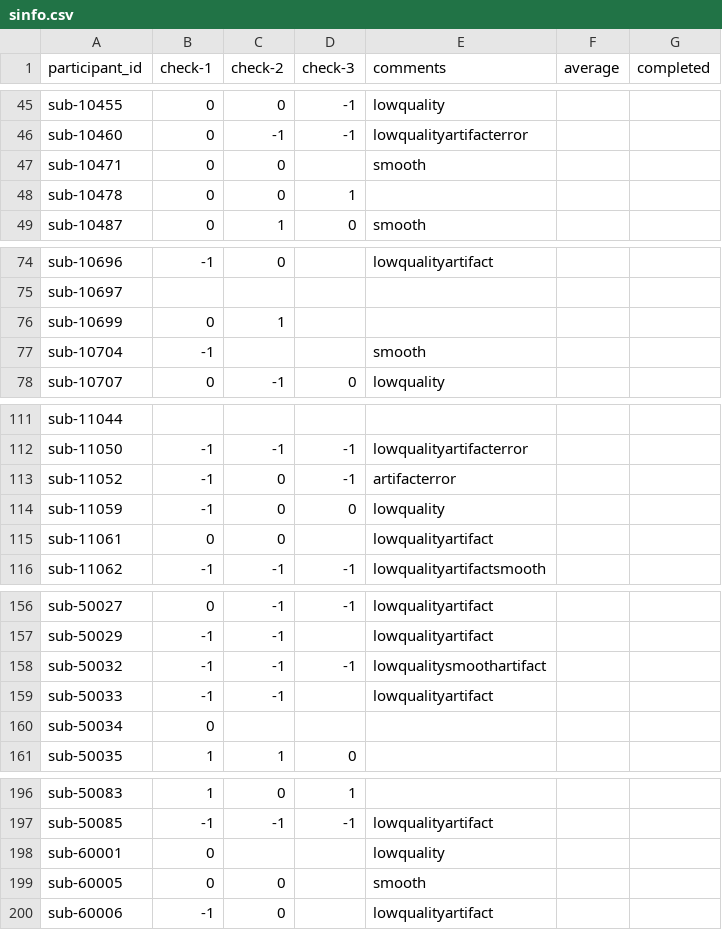
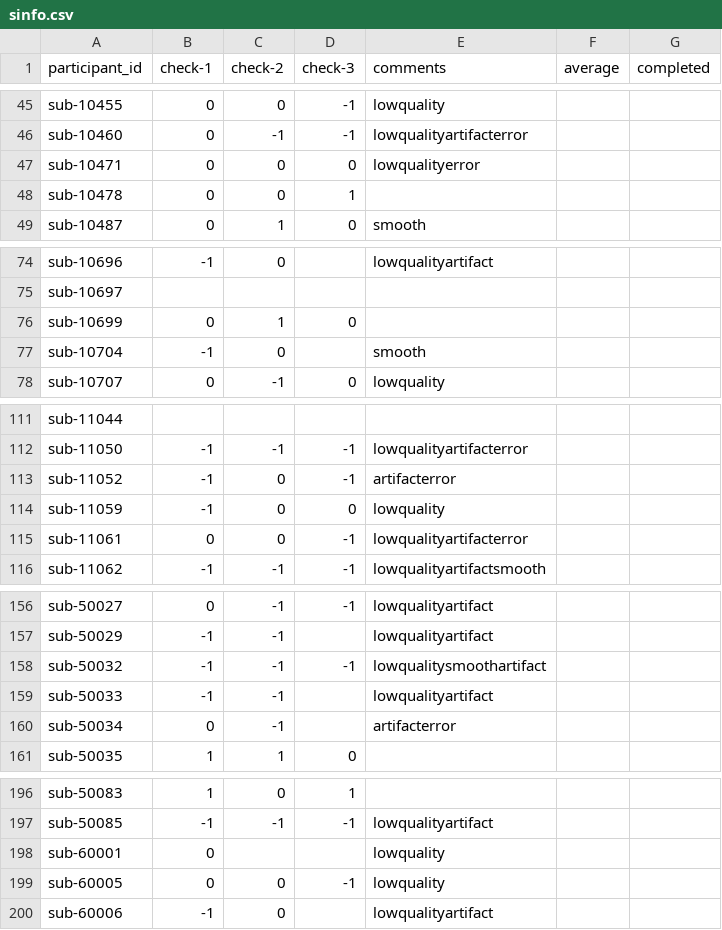
Before and after one commit to dbirman/mriqc_labeler, a CSV file: sinfo.csv, drawn as a sheet; only a part is shown, gaps mark what is left out; the diff covers the shown part only.

Commit message:
75%

```diff
--- a/sinfo.csv
+++ b/sinfo.csv
@@ -46,3 +46,3 @@ sub-10455,0,0,-1,lowquality,,
 sub-10460,0,-1,-1,lowqualityartifacterror,,
-sub-10471,0,0,,smooth,,
+sub-10471,0,0,0,lowqualityerror,,
 sub-10478,0,0,1,,,
@@ -75,4 +75,4 @@ sub-10696,-1,0,,lowqualityartifact,,
 sub-10697,,,,,,
-sub-10699,0,1,,,,
-sub-10704,-1,,,smooth,,
+sub-10699,0,1,0,,,
+sub-10704,-1,0,,smooth,,
 sub-10707,0,-1,0,lowquality,,
@@ -114,3 +114,3 @@ sub-11052,-1,0,-1,artifacterror,,
 sub-11059,-1,0,0,lowquality,,
-sub-11061,0,0,,lowqualityartifact,,
+sub-11061,0,0,-1,lowqualityartifacterror,,
 sub-11062,-1,-1,-1,lowqualityartifactsmooth,,
@@ -159,3 +159,3 @@ sub-50032,-1,-1,-1,lowqualitysmoothartifact,,
 sub-50033,-1,-1,,lowqualityartifact,,
-sub-50034,0,,,,,
+sub-50034,0,-1,,artifacterror,,
 sub-50035,1,1,0,,,
@@ -198,3 +198,3 @@ sub-50085,-1,-1,-1,lowqualityartifact,,
 sub-60001,0,,,lowquality,,
-sub-60005,0,0,,smooth,,
+sub-60005,0,0,-1,lowquality,,
 sub-60006,-1,0,,lowqualityartifact,,
```
Also changed, not shown: 4 edited cells elsewhere in this file.
